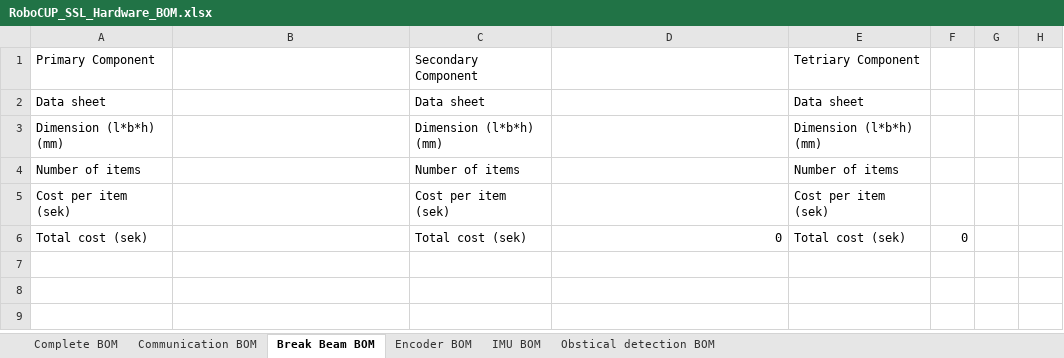
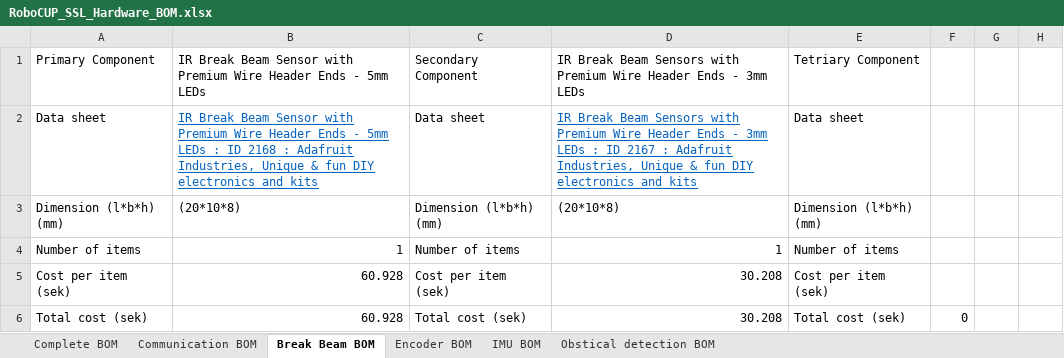
Before and after one commit to DVA490-474-Project-Course/SSL-Hardware-Development, an Excel workbook: BOM/RoboCUP_SSL_Hardware_BOM.xlsx, sheet Break Beam BOM, drawn as a sheet; only a part is shown; values as stored, in another font and other column widths than the file's, no borders; the diff names each change by its address in the sheet, - before the commit and + after, or states it on an @@ line.

Commit message:
Added two break beam sensors, one with a 5mm beam and one with a 3mm beam. A 5mm beam is a bit more robust and that might be important since there most likely will be some collision with other robots.

```diff
--- a/BOM/RoboCUP_SSL_Hardware_BOM.xlsx (sheet Break Beam BOM)
+++ b/BOM/RoboCUP_SSL_Hardware_BOM.xlsx (sheet Break Beam BOM)
-B1: (empty)
+B1: IR Break Beam Sensor with Premium Wire Header Ends - 5mm LEDs
-D1: (empty)
+D1: IR Break Beam Sensors with Premium Wire Header Ends - 3mm LEDs
-B2: (empty)
+B2: IR Break Beam Sensor with Premium Wire Header Ends - 5mm LEDs : ID 2168 : Adafruit Industries, Unique & fun DIY electronics and kits
-D2: (empty)
+D2: IR Break Beam Sensors with Premium Wire Header Ends - 3mm LEDs : ID 2167 : Adafruit Industries, Unique & fun DIY electronics and kits
-B3: (empty)
+B3: (20*10*8)
-D3: (empty)
+D3: (20*10*8)
-B4: (empty)
+B4: 1
-D4: (empty)
+D4: 1
-B5:B6: (empty)
+B5:B6: 60.928
-D5: (empty)
+D5: 30.208
-D6: 0
+D6: 30.208
```
Also changed, not shown: sheet Complete BOM.
